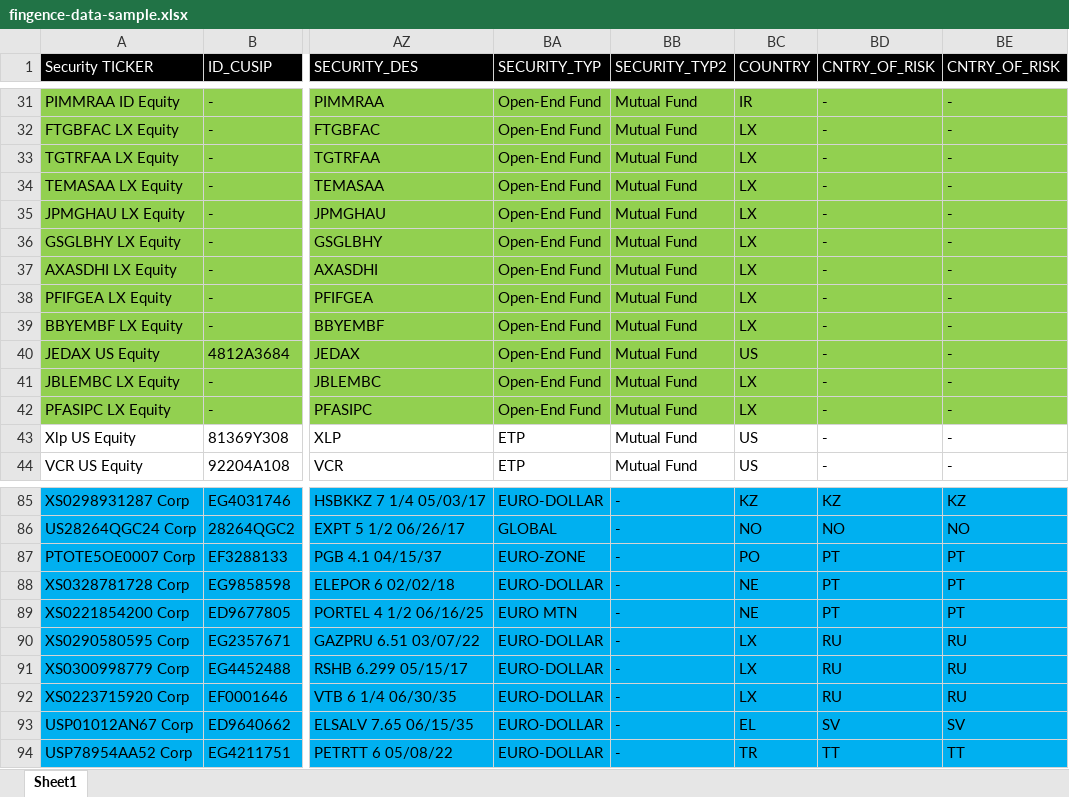
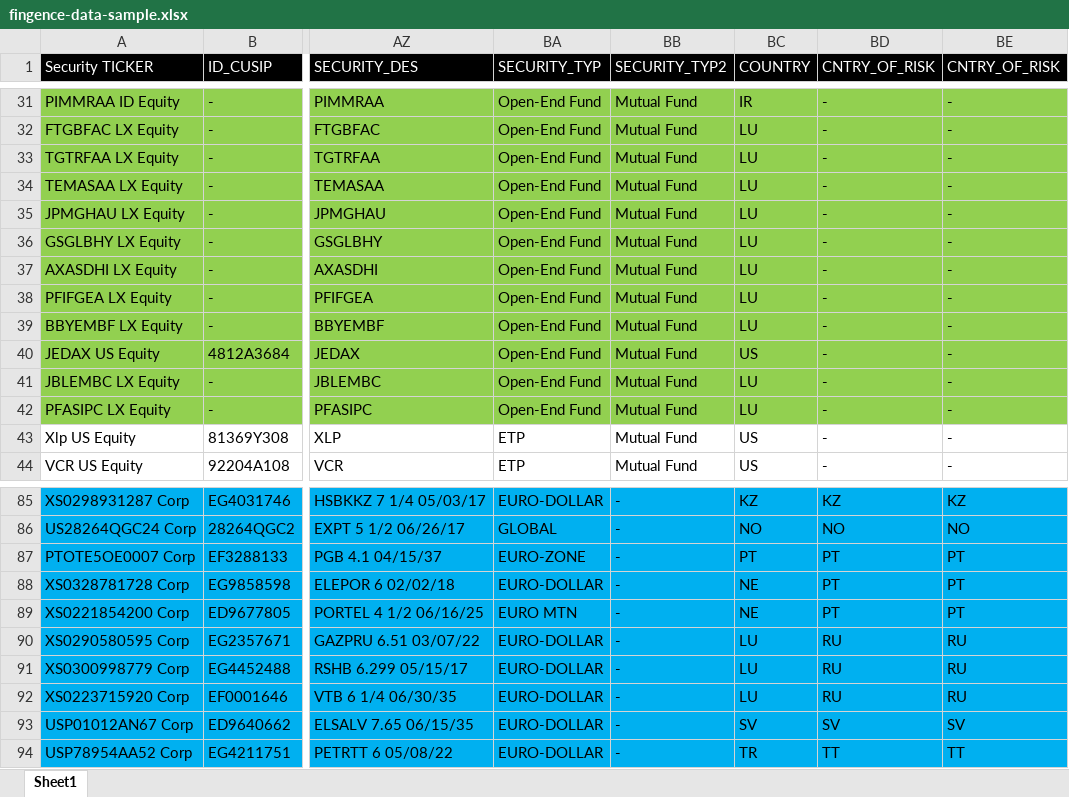
Before and after one commit to xabierperezdelval/lr-book, an Excel workbook: fingence-portlet/docroot/WEB-INF/src/data/fingence-data-sample.xlsx, sheet Sheet1, drawn as a sheet; only a part is shown, gaps mark what is left out; values as stored, in another font and other column widths than the file's, no borders; the diff covers the shown part only; the diff names each change by its address in the sheet, - before the commit and + after, or states it on an @@ line.

```diff
--- a/fingence-portlet/docroot/WEB-INF/src/data/fingence-data-sample.xlsx (sheet Sheet1)
+++ b/fingence-portlet/docroot/WEB-INF/src/data/fingence-data-sample.xlsx (sheet Sheet1)
-BC32:BC39 (COUNTRY): LX
+BC32:BC39 (COUNTRY): LU
-BC41:BC42 (COUNTRY): LX
+BC41:BC42 (COUNTRY): LU
-BC87 (COUNTRY): PO
+BC87 (COUNTRY): PT
-BC90:BC92 (COUNTRY): LX
+BC90:BC92 (COUNTRY): LU
-BC93 (COUNTRY): EL
+BC93 (COUNTRY): SV
```
Also changed, not shown: 20 edited cells elsewhere in this sheet.
